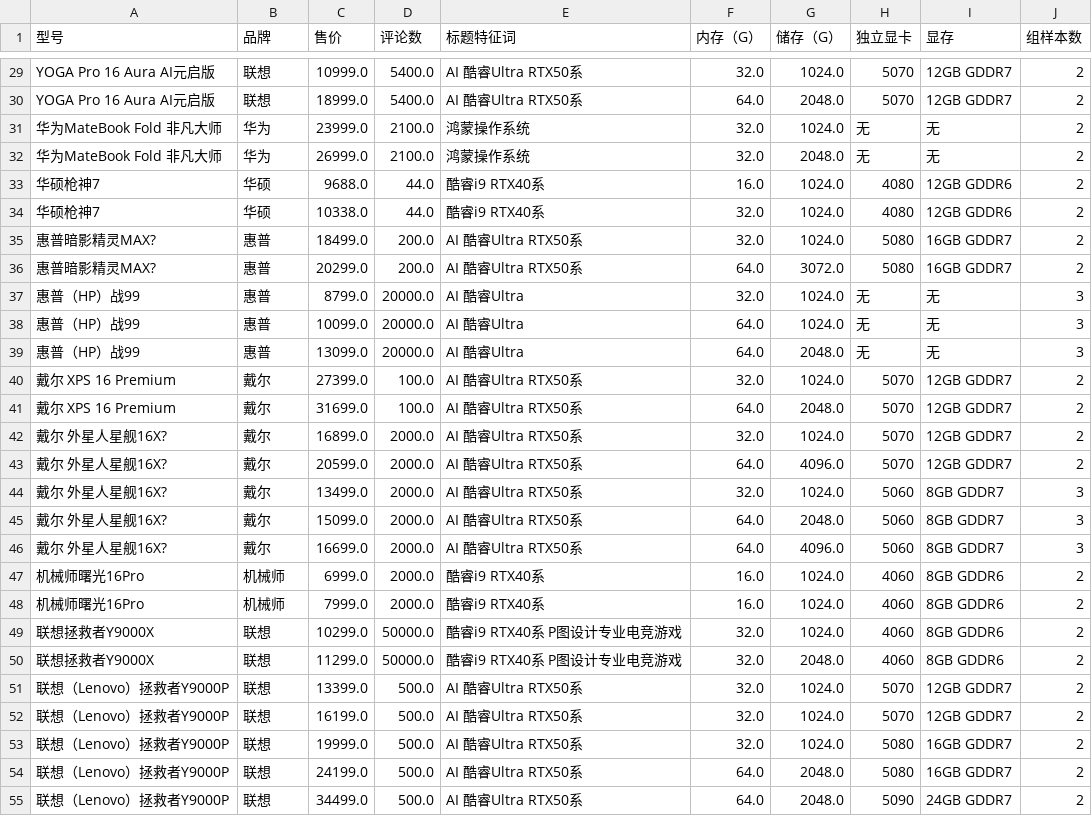
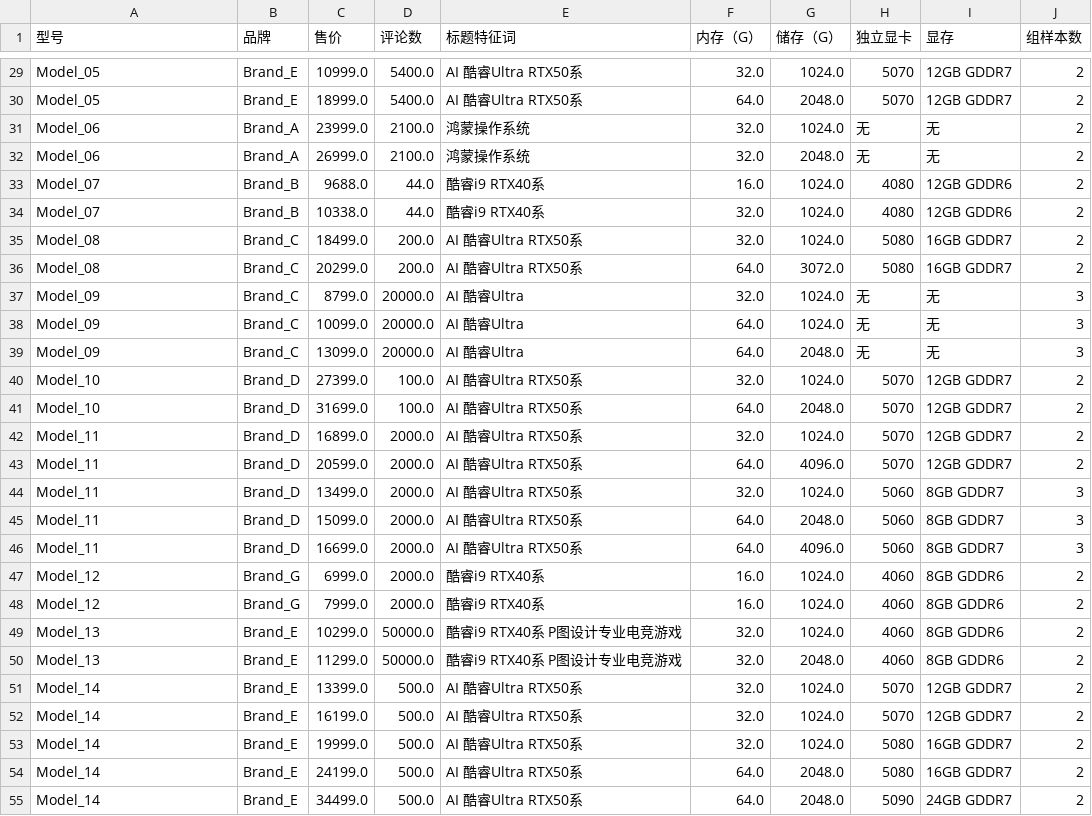
Before and after one commit to myxzzz/high-end-laptop-market, a CSV file: data/output/筛选结果.csv, drawn as a sheet; only a part is shown, gaps mark what is left out; the diff covers the shown part only; the diff names each change by its address in the sheet, - before the commit and + after, or states it on an @@ line.

```diff
--- a/data/output/筛选结果.csv
+++ b/data/output/筛选结果.csv
-A29:A30 (型号): YOGA Pro 16 Aura AI元启版
+A29:A30 (型号): Model_05
-B29:B30 (品牌): 联想
+B29:B30 (品牌): Brand_E
-A31:A32 (型号): 华为MateBook Fold 非凡大师
+A31:A32 (型号): Model_06
-B31:B32 (品牌): 华为
+B31:B32 (品牌): Brand_A
-A33:A34 (型号): 华硕枪神7
+A33:A34 (型号): Model_07
-B33:B34 (品牌): 华硕
+B33:B34 (品牌): Brand_B
-A35:A36 (型号): 惠普暗影精灵MAX?
+A35:A36 (型号): Model_08
-B35:B39 (品牌): 惠普
+B35:B39 (品牌): Brand_C
-A37:A39 (型号): 惠普（HP）战99
+A37:A39 (型号): Model_09
-A40:A41 (型号): 戴尔 XPS 16 Premium
+A40:A41 (型号): Model_10
-B40:B46 (品牌): 戴尔
+B40:B46 (品牌): Brand_D
-A42:A46 (型号): 戴尔 外星人星舰16X?
+A42:A46 (型号): Model_11
-A47:A48 (型号): 机械师曙光16Pro
+A47:A48 (型号): Model_12
-B47:B48 (品牌): 机械师
+B47:B48 (品牌): Brand_G
-A49:A50 (型号): 联想拯救者Y9000X
+A49:A50 (型号): Model_13
-B49:B55 (品牌): 联想
+B49:B55 (品牌): Brand_E
-A51:A55 (型号): 联想（Lenovo）拯救者Y9000P
+A51:A55 (型号): Model_14
```
Also changed, not shown: 60 edited cells elsewhere in this file, data/output/hhi计算结果.csv, data/output/不同类硬件占比.csv, 14 other files.
